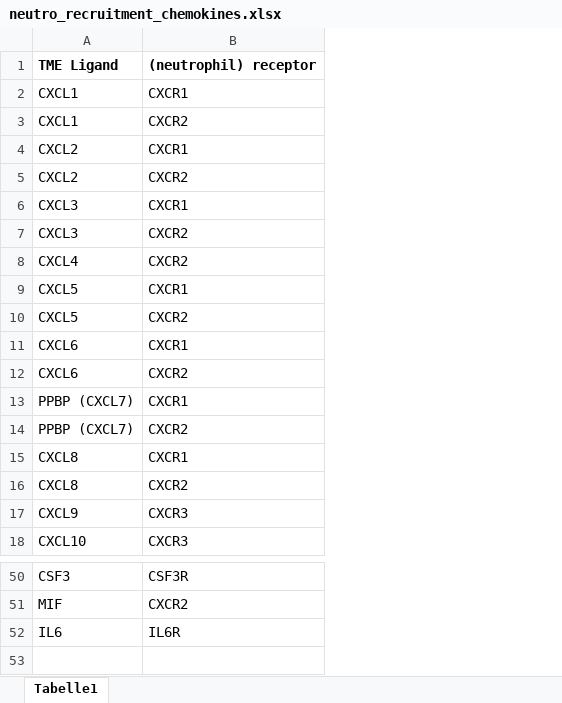
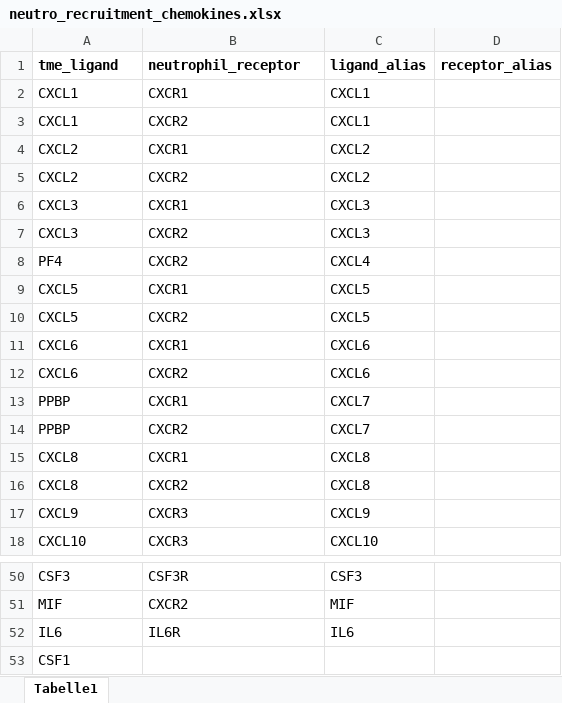
Before and after one commit to icbi-lab/luca, an Excel workbook: tables/gene_annotations/neutro_recruitment_chemokines.xlsx, sheet Tabelle1, drawn as a sheet; only a part is shown, gaps mark what is left out; values as stored, in another font and other column widths than the file's, no borders; removed rows and columns are numbered as before the commit, all else as after; the diff names each change by its address in the sheet, - before the commit and + after, or states it on an @@ line.

```diff
--- a/tables/gene_annotations/neutro_recruitment_chemokines.xlsx (sheet Tabelle1)
+++ b/tables/gene_annotations/neutro_recruitment_chemokines.xlsx (sheet Tabelle1)
+column C, rows 2-18: CXCL1 | CXCL1 | CXCL2 | CXCL2 | CXCL3 | CXCL3 | CXCL4 | CXCL5 | CXCL5 | CXCL6 | CXCL6 | CXCL7 | CXCL7 | CXCL8 | CXCL8 | CXCL9 | CXCL10; rows 50-52: CSF3 | MIF | IL6
+column D, empty
-row 1: TME Ligand | (neutrophil) receptor
+row 1: tme_ligand | neutrophil_receptor | ligand_alias | receptor_alias
-A8: CXCL4
+A8: PF4
-A13:A14: PPBP (CXCL7)
+A13:A14: PPBP
+row 53: CSF1
```
Also changed, not shown: 6 other files.
